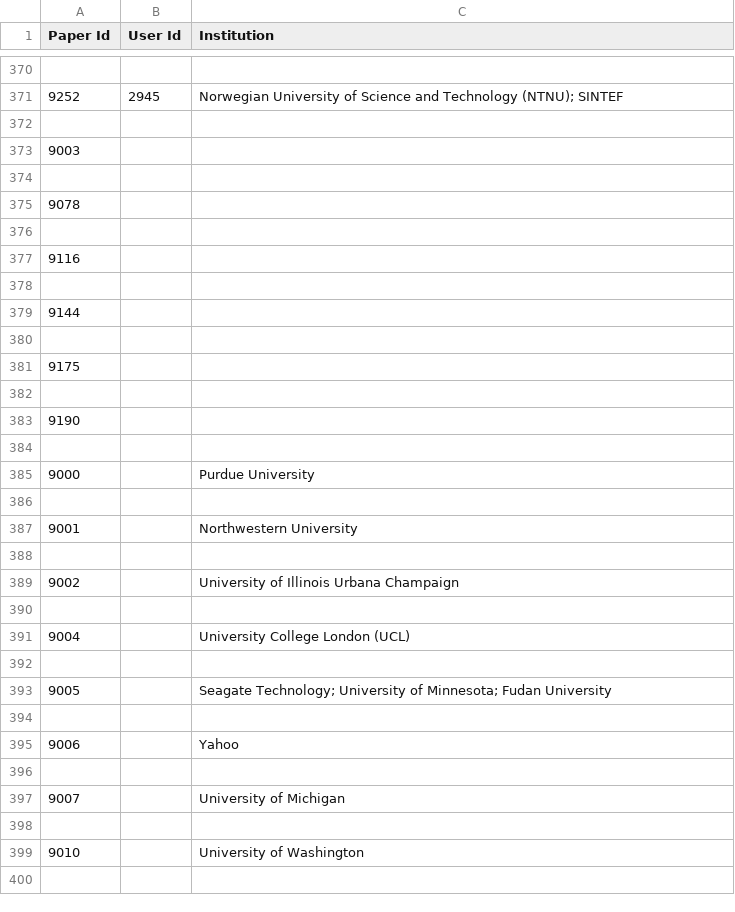
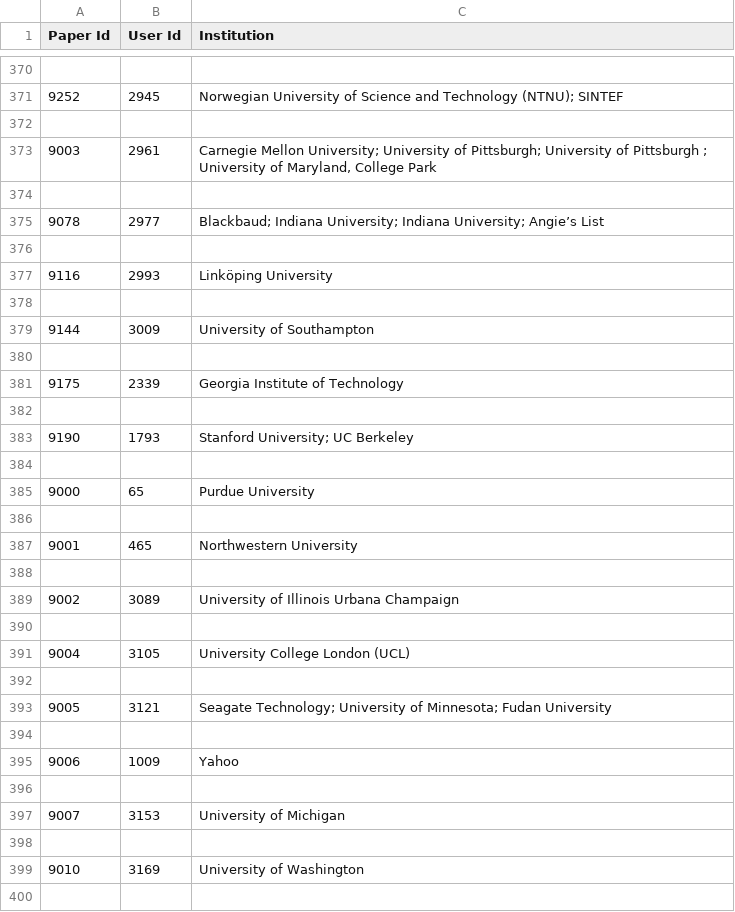
Before and after one commit to eagapie/cscw-program-parsing, a CSV file: affiliations.csv, drawn as a sheet; only a part is shown, gaps mark what is left out; the diff covers the shown part only.

Commit message:
removed semicolons at the end of paper list for sessions.csv and added data with author affiliations

```diff
--- a/affiliations.csv
+++ b/affiliations.csv
@@ -372,29 +372,29 @@ Paper Id,User Id,Institution
 
-9003, ,
+9003,2961,"Carnegie Mellon University;  University of Pittsburgh; University of Pittsburgh ; University of Maryland, College Park"
 
-9078, ,
+9078,2977,Blackbaud; Indiana University;  Indiana University;  Angie’s List
 
-9116, ,
+9116,2993,Linköping University
 
-9144, ,
+9144,3009,University of Southampton
 
-9175, ,
+9175,2339,Georgia Institute of Technology
 
-9190, ,
+9190,1793,Stanford University;  UC Berkeley
 
-9000, ,Purdue University
+9000,65,Purdue University
 
-9001, ,Northwestern University
+9001,465,Northwestern University
 
-9002, ,University of Illinois Urbana Champaign
+9002,3089,University of Illinois Urbana Champaign
 
-9004, ,University College London (UCL)
+9004,3105,University College London (UCL)
 
-9005, ,Seagate Technology;  University of Minnesota;  Fudan University
+9005,3121,Seagate Technology;  University of Minnesota;  Fudan University
 
-9006, ,Yahoo
+9006,1009,Yahoo
 
-9007, ,University of Michigan
+9007,3153,University of Michigan
 
-9010, ,University of Washington
+9010,3169,University of Washington
 
```
Also changed, not shown: 120 edited cells elsewhere in this file, papers.csv, sessions.csv, 3 other files.
